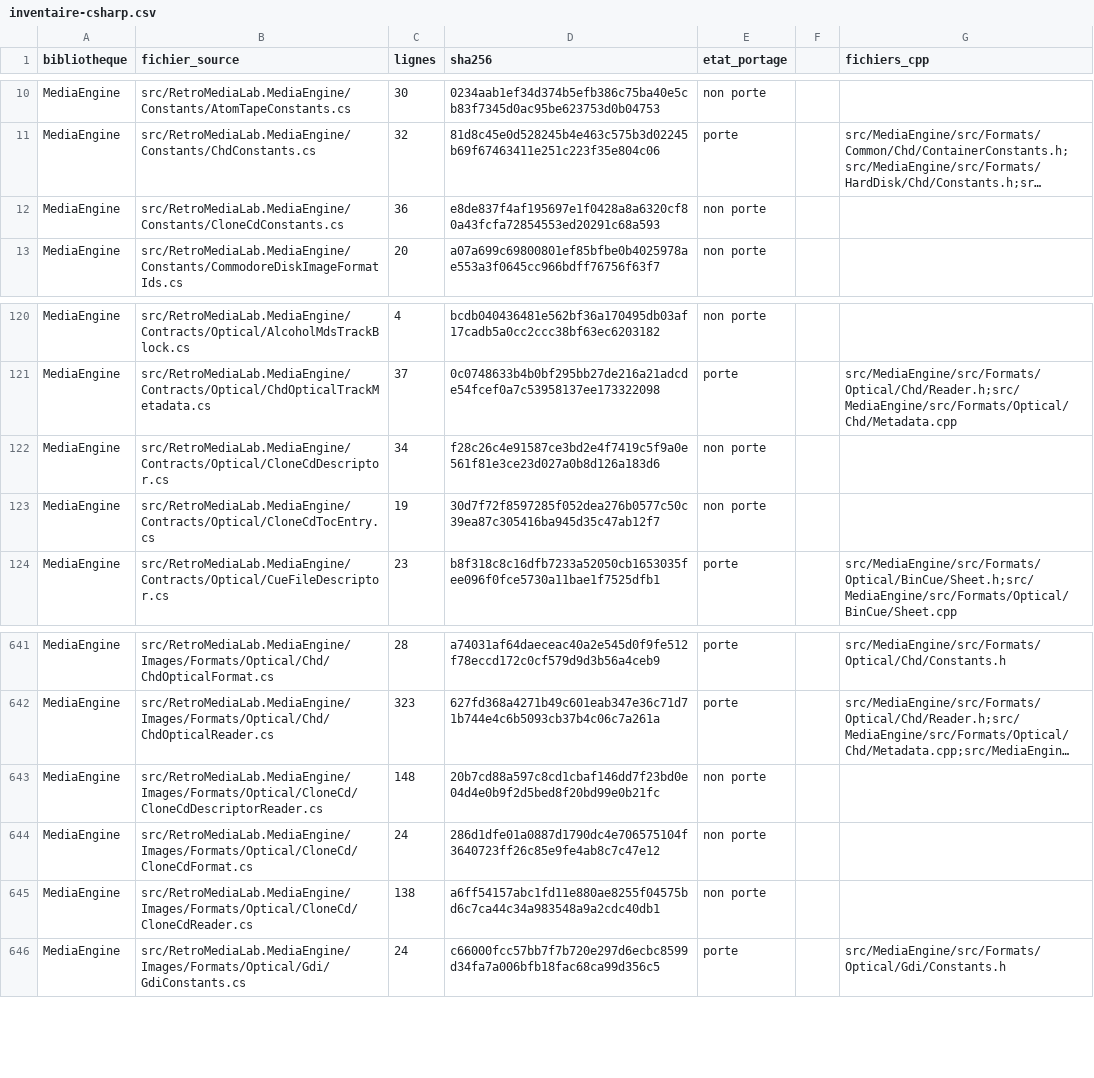
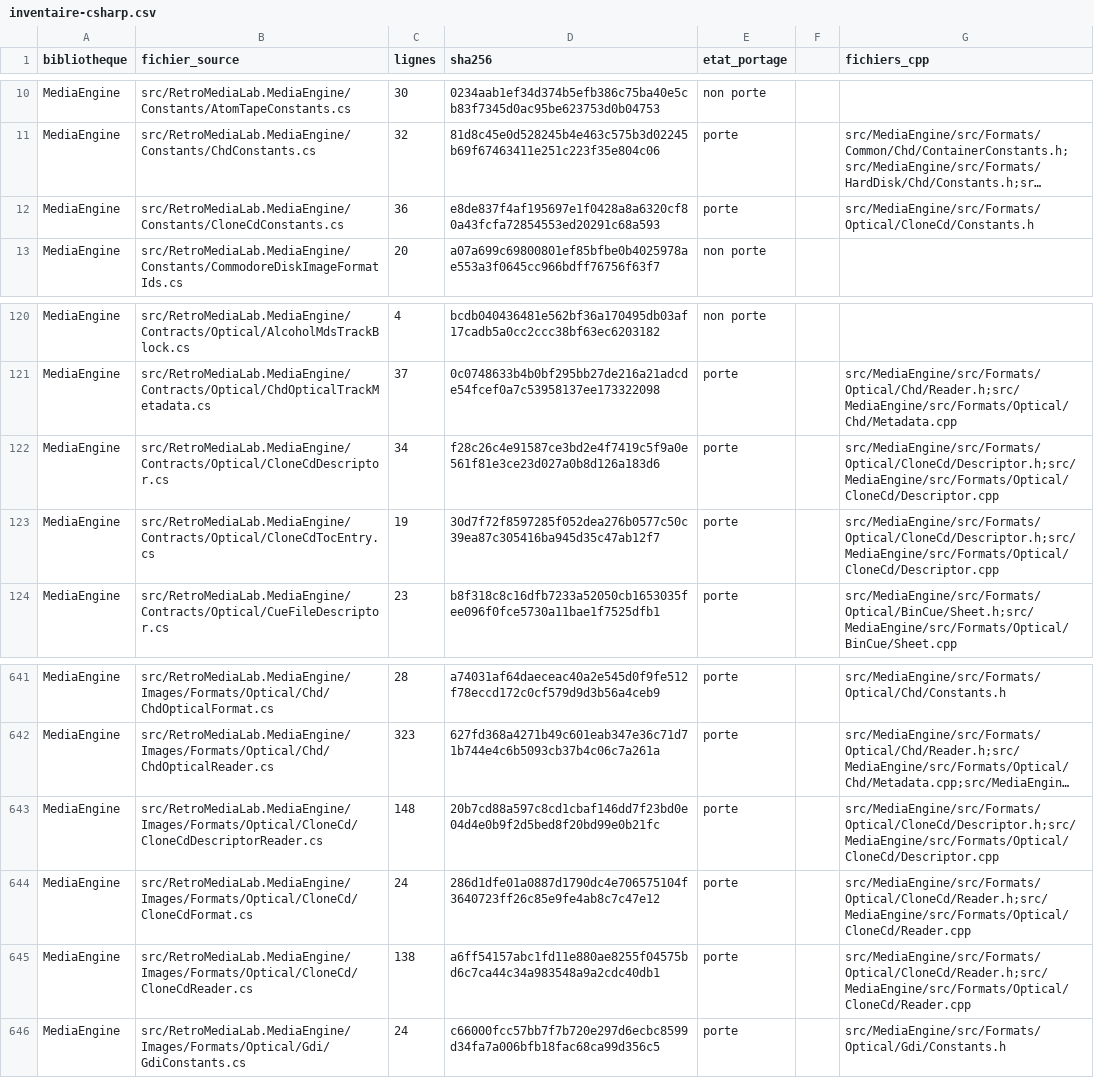
Before and after one commit to overthetop78/Retro-Media-Lab_CPP, a CSV file: docs/references/retro-media-lab/media/inventaire-csharp.csv, drawn as a sheet; only a part is shown, gaps mark what is left out; long unchanged cells end in …; the diff names each change by its address in the sheet, - before the commit and + after, or states it on an @@ line.

Commit message:
Porte le lecteur CloneCD CCD IMG SUB et ses descripteurs multisessions

```diff
--- a/docs/references/retro-media-lab/media/inventaire-csharp.csv
+++ b/docs/references/retro-media-lab/media/inventaire-csharp.csv
-E12 (etat_portage): non porte
+E12 (etat_portage): porte
-G12 (fichiers_cpp): (empty)
+G12 (fichiers_cpp): src/MediaEngine/src/Formats/Optical/CloneCd/Constants.h
-E122:E123 (etat_portage): non porte
+E122:E123 (etat_portage): porte
-G122:G123 (fichiers_cpp): (empty)
+G122:G123 (fichiers_cpp): src/MediaEngine/src/Formats/Optical/CloneCd/Descriptor.h;src/MediaEngine/src/Formats/Optical/CloneCd/Descriptor.cpp
-E643:E645 (etat_portage): non porte
+E643:E645 (etat_portage): porte
-G643 (fichiers_cpp): (empty)
+G643 (fichiers_cpp): src/MediaEngine/src/Formats/Optical/CloneCd/Descriptor.h;src/MediaEngine/src/Formats/Optical/CloneCd/Descriptor.cpp
-G644:G645 (fichiers_cpp): (empty)
+G644:G645 (fichiers_cpp): src/MediaEngine/src/Formats/Optical/CloneCd/Reader.h;src/MediaEngine/src/Formats/Optical/CloneCd/Reader.cpp
```
Also changed, not shown: 48 other files.
